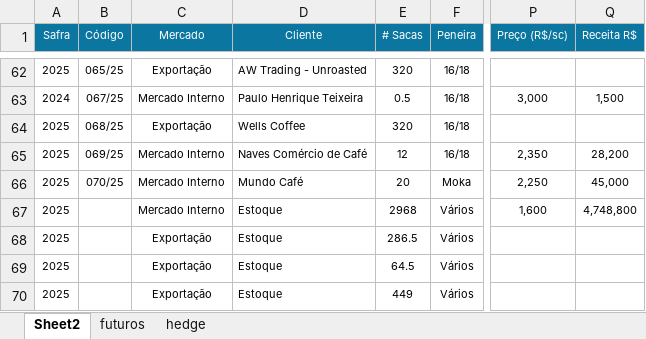
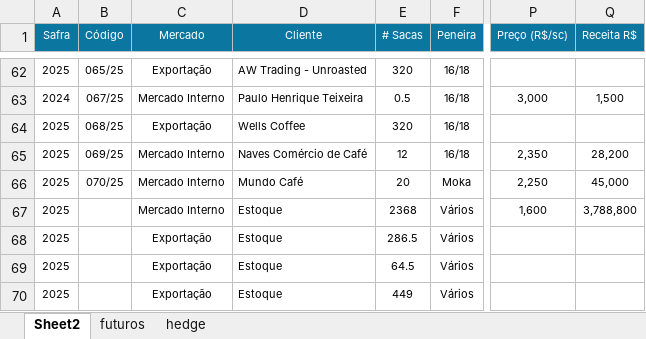
Before and after one commit to rotocastro/dashboard_cafe, an Excel workbook: vendas_cafe_em_reais.xlsx, sheet Sheet2, drawn as a sheet; only a part is shown, gaps mark what is left out; values as stored, in another font and other column widths than the file's, no borders; the diff names each change by its address in the sheet, - before the commit and + after, or states it on an @@ line.

Commit message:
Ajuste estoque do mercado interno para totalizar 30% de 8000 sacas

```diff
--- a/vendas_cafe_em_reais.xlsx (sheet Sheet2)
+++ b/vendas_cafe_em_reais.xlsx (sheet Sheet2)
-E67 (# Sacas): 2968
+E67 (# Sacas): 2368
-Q67 (Receita R$): 4,748,800
+Q67 (Receita R$): 3,788,800
```
